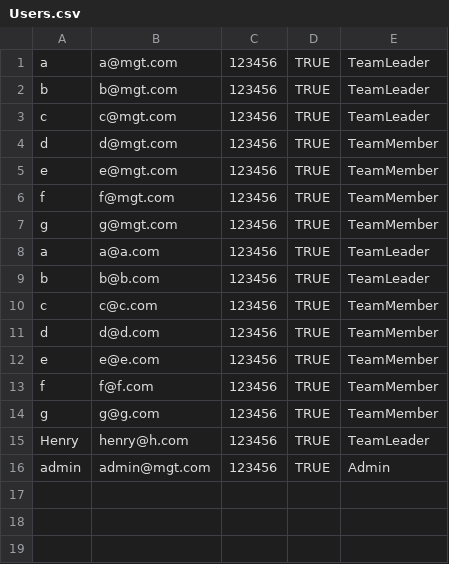
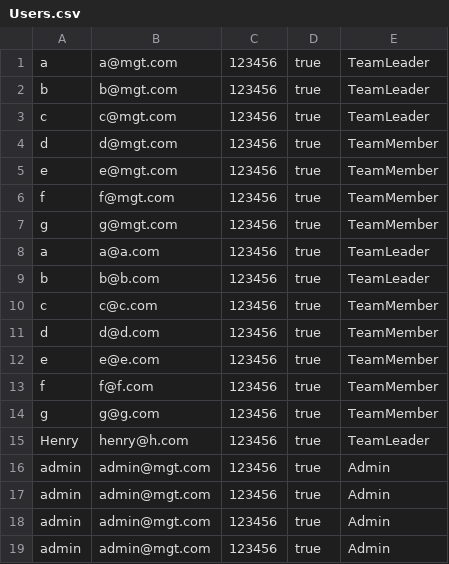
Before and after one commit to aperauch/Task-Mangement-System, a CSV file: Imports/Users.csv, drawn as a sheet.

```diff
--- a/Imports/Users.csv
+++ b/Imports/Users.csv
@@ -1,16 +1,19 @@
-a,a@mgt.com,123456,TRUE,TeamLeader
-b,b@mgt.com,123456,TRUE,TeamLeader
-c,c@mgt.com,123456,TRUE,TeamLeader
-d,d@mgt.com,123456,TRUE,TeamMember
-e,e@mgt.com,123456,TRUE,TeamMember
-f,f@mgt.com,123456,TRUE,TeamMember
-g,g@mgt.com,123456,TRUE,TeamMember
-a,a@a.com,123456,TRUE,TeamLeader
-b,b@b.com,123456,TRUE,TeamLeader
-c,c@c.com,123456,TRUE,TeamMember
-d,d@d.com,123456,TRUE,TeamMember
-e,e@e.com,123456,TRUE,TeamMember
-f,f@f.com,123456,TRUE,TeamMember
-g,g@g.com,123456,TRUE,TeamMember
-Henry,henry@h.com,123456,TRUE,TeamLeader
-admin,admin@mgt.com,123456,TRUE,Admin
+"a","a@mgt.com","123456","true","TeamLeader"
+"b","b@mgt.com","123456","true","TeamLeader"
+"c","c@mgt.com","123456","true","TeamLeader"
+"d","d@mgt.com","123456","true","TeamMember"
+"e","e@mgt.com","123456","true","TeamMember"
+"f","f@mgt.com","123456","true","TeamMember"
+"g","g@mgt.com","123456","true","TeamMember"
+"a","a@a.com","123456","true","TeamLeader"
+"b","b@b.com","123456","true","TeamLeader"
+"c","c@c.com","123456","true","TeamMember"
+"d","d@d.com","123456","true","TeamMember"
+"e","e@e.com","123456","true","TeamMember"
+"f","f@f.com","123456","true","TeamMember"
+"g","g@g.com","123456","true","TeamMember"
+"Henry","henry@h.com","123456","true","TeamLeader"
+"admin","admin@mgt.com","123456","true","Admin"
+"admin","admin@mgt.com","123456","true","Admin"
+"admin","admin@mgt.com","123456","true","Admin"
+"admin","admin@mgt.com","123456","true","Admin"
```
Also changed, not shown: Exports/Projects.csv, Exports/Users.csv, 5 other files.
